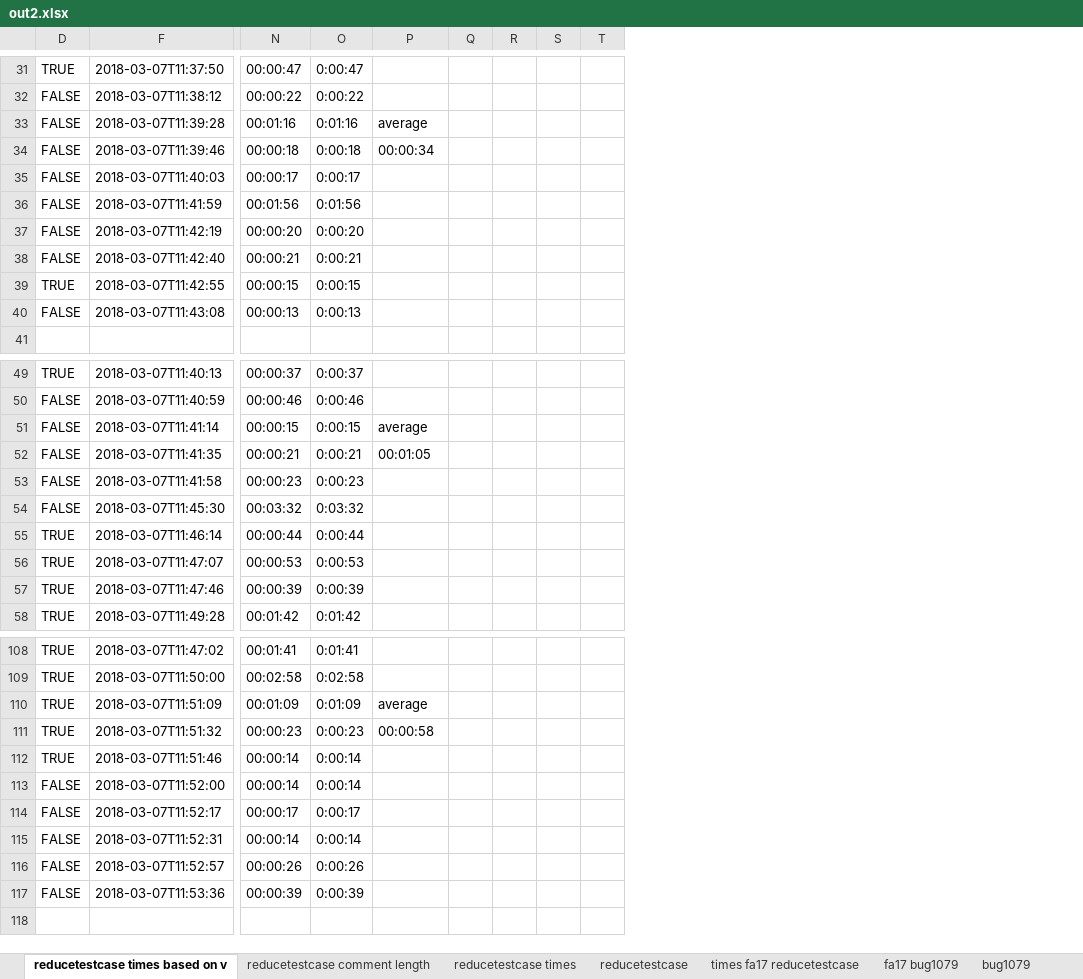
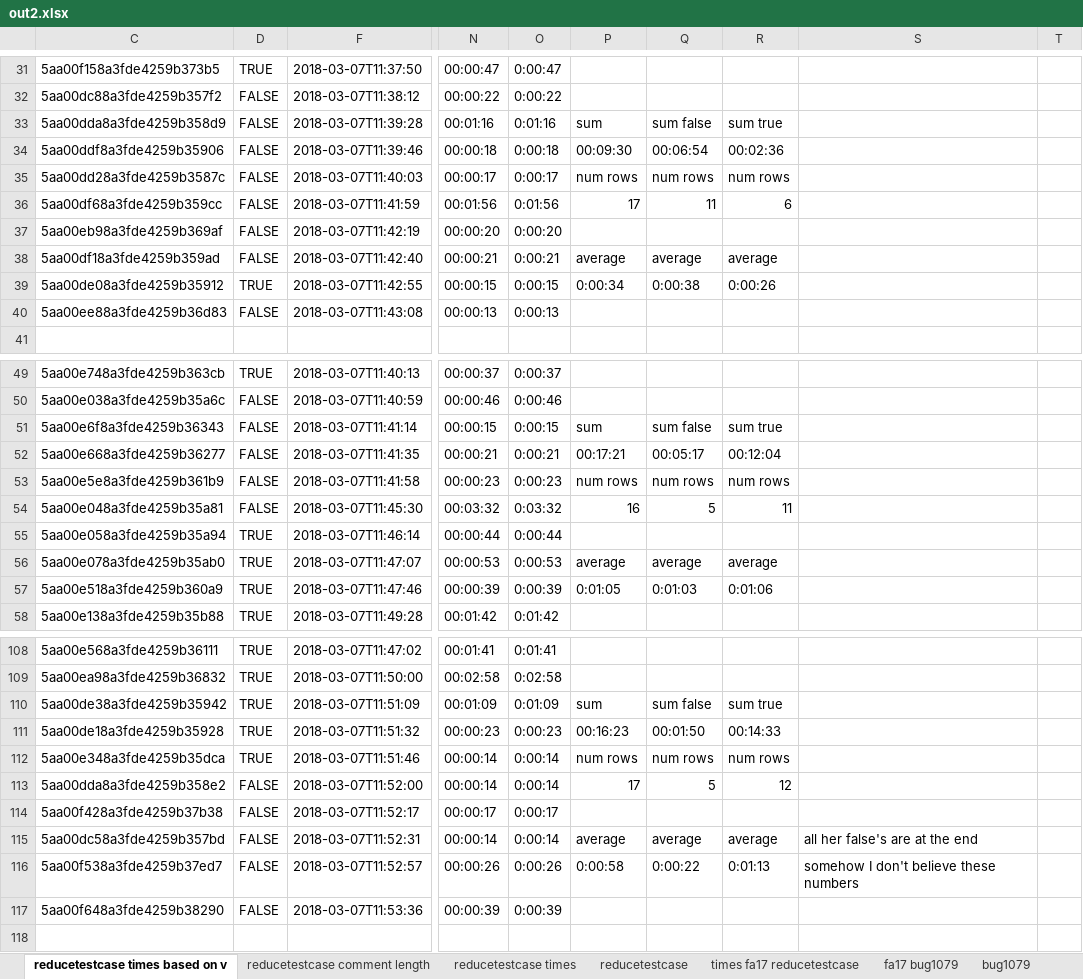
Before and after one commit to caitlincassidy/constellation, an Excel workbook: out2.xlsx, sheet reducetestcase times based on v, drawn as a sheet; only a part is shown, gaps mark what is left out; values as stored, in another font and other column widths than the file's, no cell formats; removed rows and columns are numbered as before the commit, all else as after; the diff covers the shown part only; the diff names each change by its address in the sheet, - before the commit and + after, or states it on an @@ line.

```diff
--- a/out2.xlsx (sheet reducetestcase times based on v)
+++ b/out2.xlsx (sheet reducetestcase times based on v)
@@ column C unhidden, rows 31-40: 5aa00f158a3fde4259b373b5 | 5aa00dc88a3fde4259b357f2 | 5aa00dda8a3fde4259b358d9 | 5aa00ddf8a3fde4259b35906 | 5aa00dd28a3fde4259b3587c | 5aa00df68a3fde4259b359cc | 5aa00eb98a3fde4259b369af | 5aa00df18a3fde4259b359ad | 5aa00de08a3fde4259b35912 | 5aa00ee88a3fde4259b36d83; rows 49-58: 5aa00e748a3fde4259b363cb | 5aa00e038a3fde4259b35a6c | 5aa00e6f8a3fde4259b36343 | 5aa00e668a3fde4259b36277 | 5aa00e5e8a3fde4259b361b9 | 5aa00e048a3fde4259b35a81 | 5aa00e058a3fde4259b35a94 | 5aa00e078a3fde4259b35ab0 | 5aa00e518a3fde4259b360a9 | 5aa00e138a3fde4259b35b88; rows 108-117: 5aa00e568a3fde4259b36111 | 5aa00ea98a3fde4259b36832 | 5aa00de38a3fde4259b35942 | 5aa00de18a3fde4259b35928 | 5aa00e348a3fde4259b35dca | 5aa00dda8a3fde4259b358e2 | 5aa00f428a3fde4259b37b38 | 5aa00dc58a3fde4259b357bd | 5aa00f538a3fde4259b37ed7 | 5aa00f648a3fde4259b38290 @@
-column Q, empty
-column R, empty
-column S, empty
+column Q, rows 33-39: sum false | 00:06:54 | num rows | 11 |  | average | 0:00:38; rows 51-57: sum false | 00:05:17 | num rows | 5 |  | average | 0:01:03; rows 110-116: sum false | 00:01:50 | num rows | 5 |  | average | 0:00:22
+column R, rows 33-39: sum true | 00:02:36 | num rows | 6 |  | average | 0:00:26; rows 51-57: sum true | 00:12:04 | num rows | 11 |  | average | 0:01:06; rows 110-116: sum true | 00:14:33 | num rows | 12 |  | average | 0:01:13
+column S, rows 115-116: all her false's are at the end | somehow I don't believe these numbers
-P33: average
+P33: sum
-P34: 00:00:34
+P34: 00:09:30
-P35: (empty)
+P35: num rows
-P36: (empty)
+P36: 17
-P38: (empty)
+P38: average
-P39: (empty)
+P39: 0:00:34
-P51: average
+P51: sum
-P52: 00:01:05
+P52: 00:17:21
-P53: (empty)
+P53: num rows
-P54: (empty)
+P54: 16
-P56: (empty)
+P56: average
-P57: (empty)
+P57: 0:01:05
-P110: average
+P110: sum
-P111: 00:00:58
+P111: 00:16:23
-P112: (empty)
+P112: num rows
-P113: (empty)
+P113: 17
-P115: (empty)
+P115: average
-P116: (empty)
+P116: 0:00:58
```
Also changed, not shown: 32 edited cells elsewhere in this sheet, cell formats, charts or pictures.
